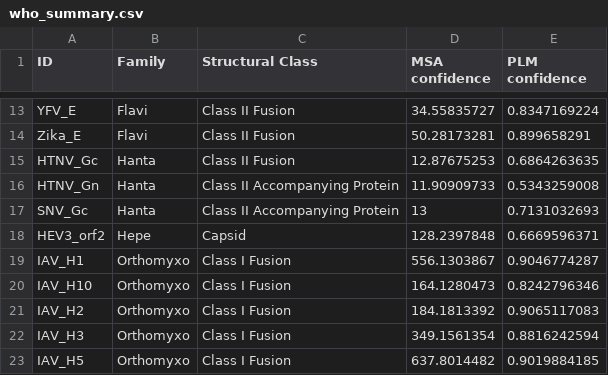
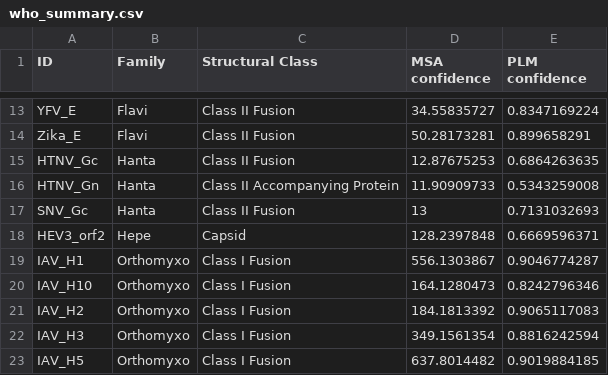
Before and after one commit to debbiemarkslab/priority-viruses, a CSV file: results/summary/who_summary.csv, drawn as a sheet; only a part is shown, gaps mark what is left out.

Commit message:
who_summary

```diff
--- a/results/summary/who_summary.csv
+++ b/results/summary/who_summary.csv
@@ -16,3 +16,3 @@ HTNV_Gc,Hanta,Class II Fusion,12.87675253,0.6864263635
 HTNV_Gn,Hanta,Class II Accompanying Protein,11.90909733,0.5343259008
-SNV_Gc,Hanta,Class II Accompanying Protein,13,0.7131032693
+SNV_Gc,Hanta,Class II Fusion,13,0.7131032693
 HEV3_orf2,Hepe,Capsid,128.2397848,0.6669596371
```
